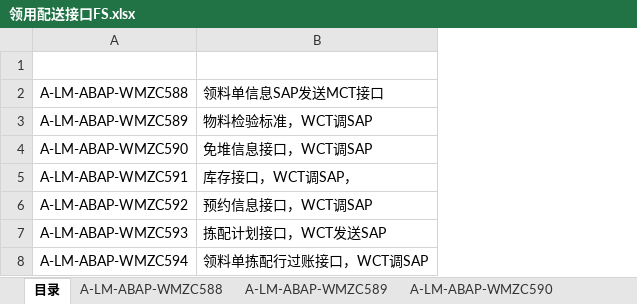
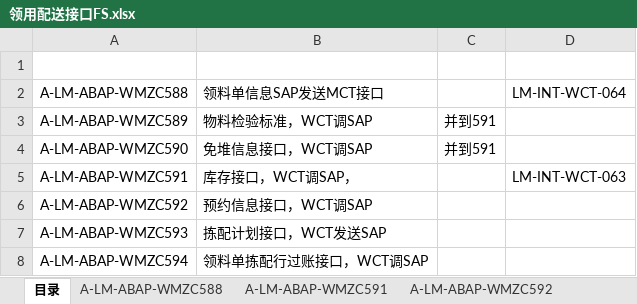
Before and after one commit to whilelie/module-zero-core-template, an Excel workbook: aspnet-core/docs/领用配送接口FS.xlsx, sheet 目录, drawn as a sheet; values as stored, in another font and other column widths than the file's, no borders; the diff names each change by its address in the sheet, - before the commit and + after, or states it on an @@ line.

```diff
--- a/aspnet-core/docs/领用配送接口FS.xlsx (sheet 目录)
+++ b/aspnet-core/docs/领用配送接口FS.xlsx (sheet 目录)
-sheet tab: A-LM-ABAP-WMZC589
-sheet tab: A-LM-ABAP-WMZC590
+column C, rows 3-4: 并到591 | 并到591
+column D, rows 2-5: LM-INT-WCT-064 |  |  | LM-INT-WCT-063
```
Also changed, not shown: sheet A-LM-ABAP-WMZC588, sheet A-LM-ABAP-WMZC591, other sheet tabs, charts or pictures, 8 other files.
